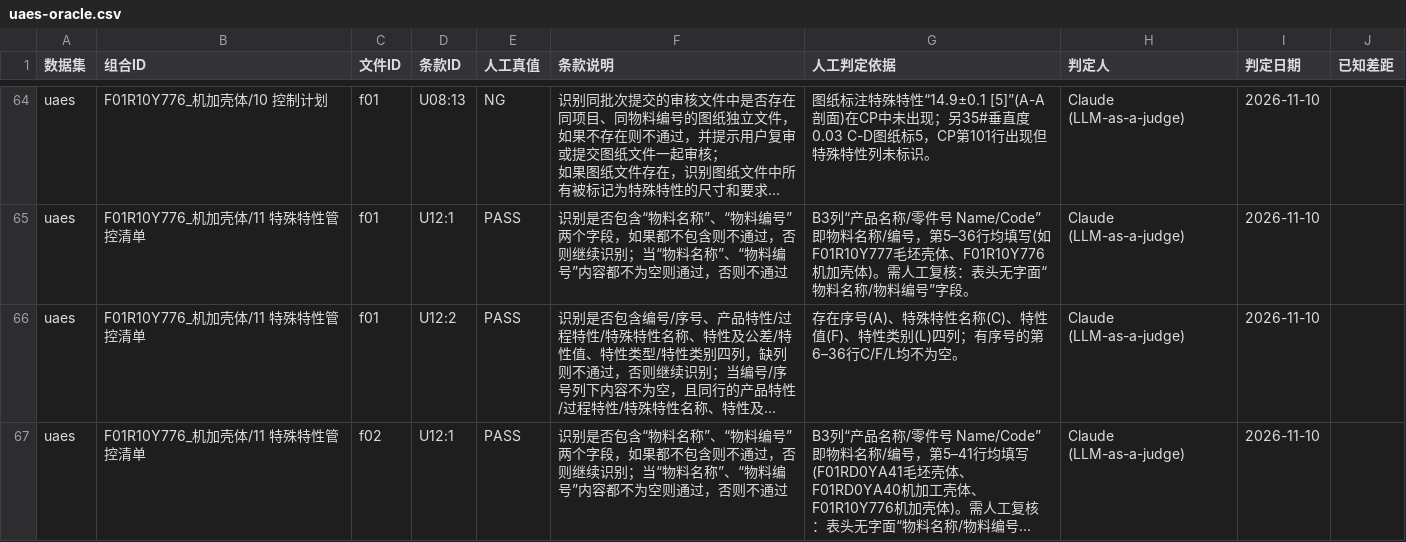
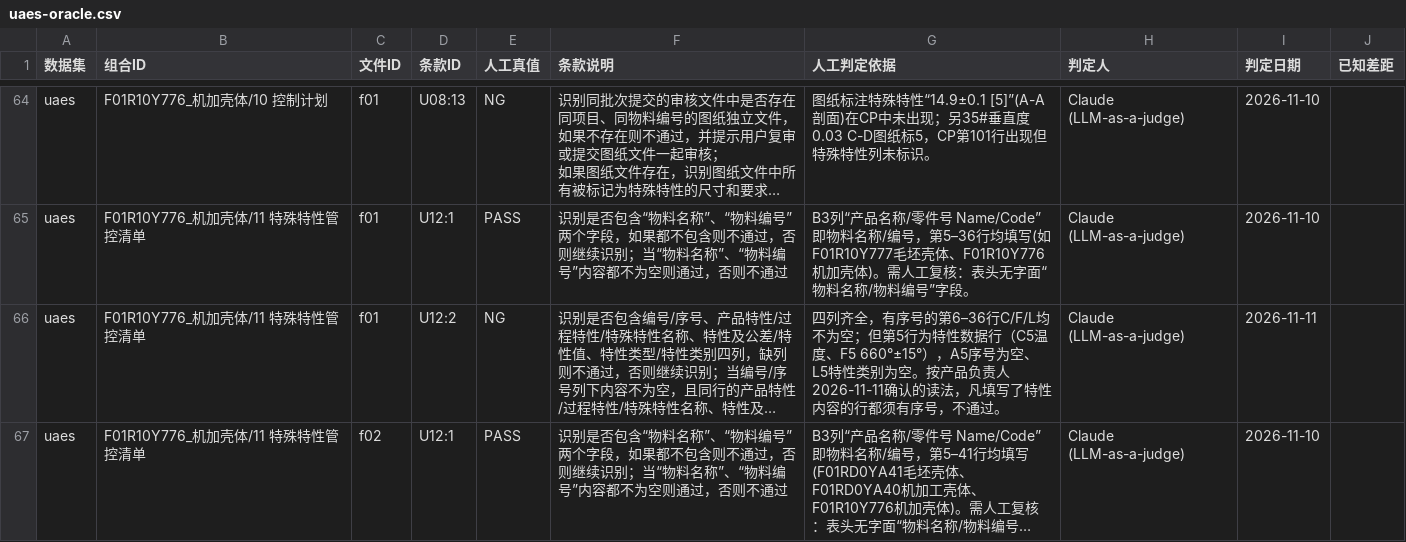
Before and after one commit to ppap-agent/ppap, a CSV file: assets/corpus/uaes-oracle.csv, drawn as a sheet; only a part is shown, gaps mark what is left out; long unchanged cells end in …; the diff covers the shown part only; the diff names each change by its address in the sheet, - before the commit and + after, or states it on an @@ line.

```diff
--- a/assets/corpus/uaes-oracle.csv
+++ b/assets/corpus/uaes-oracle.csv
-E66 (人工真值): PASS
+E66 (人工真值): NG
-G66 (人工判定依据): 存在序号(A)、特殊特性名称(C)、特性值(F)、特性类别(L)四列；有序号的第6–36行C/F/L均不为空。
+G66 (人工判定依据): 四列齐全，有序号的第6–36行C/F/L均不为空；但第5行为特性数据行（C5温度、F5 660°±15°），A5序号为空、L5特性类别为空。按产品负责人2026-11-11确认的读法，凡填写了特性内容的行都须有序号，不通过。
-I66 (判定日期): 2026-11-10
+I66 (判定日期): 2026-11-11
```
Also changed, not shown: 6 edited cells elsewhere in this file.
